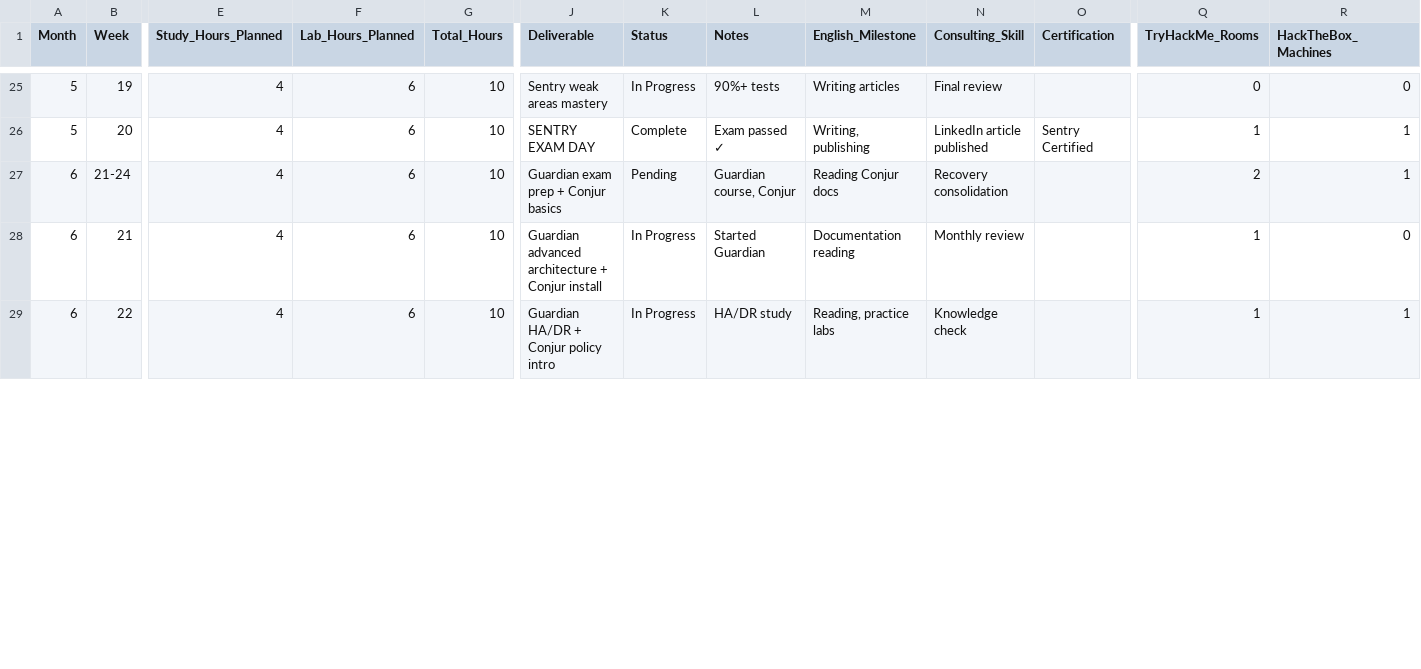
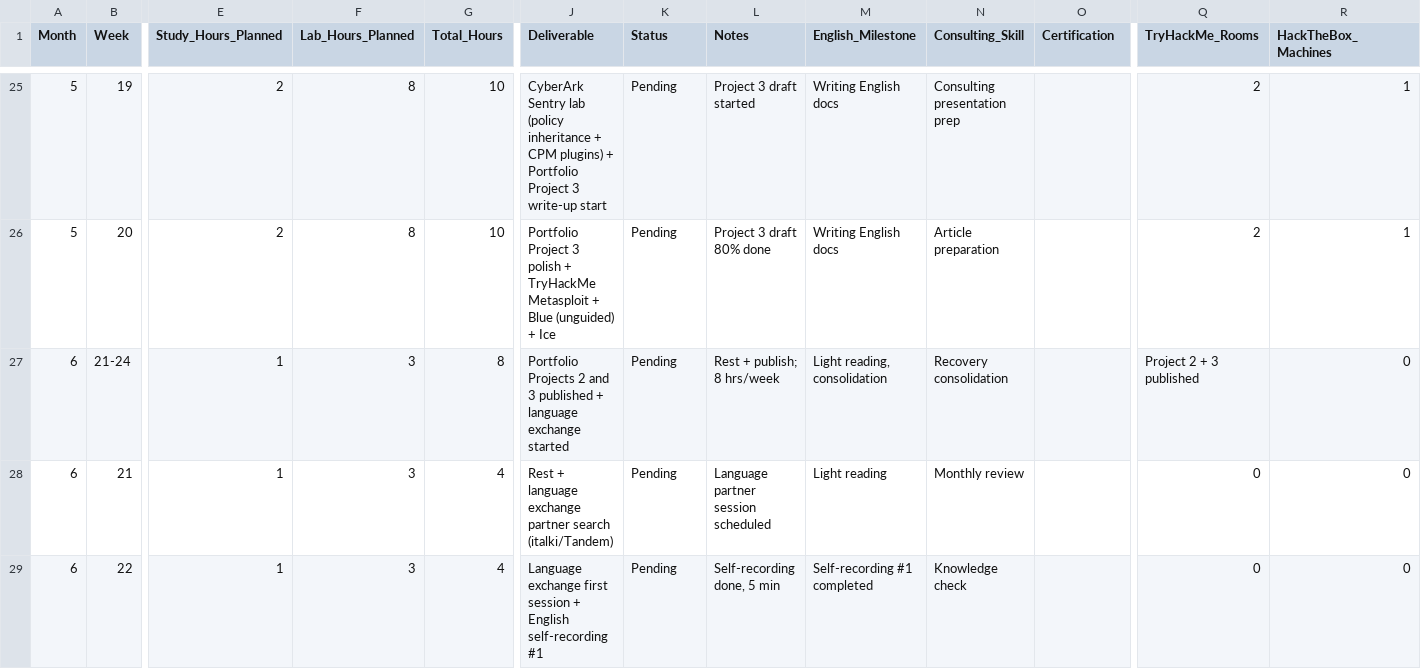
Before and after one commit to morandeirachema/roadmapcyber, a CSV file: 18MONTH_PROGRESS_TRACKER.csv, drawn as a sheet; only a part is shown, gaps mark what is left out; the diff covers the shown part only; the diff names each change by its address in the sheet, - before the commit and + after, or states it on an @@ line.

Commit message:
Fix cert dates, OSCP lab duration, portfolio numbers, and add Day 1 protocol
- BUDGET.md: Defender M4→M3, Sentry M6→M5 in phased table and cert sections;
  OSCP changed from 90-day to 120-day lab access (recommended purchase);
  90-day option noted as not recommended
- FAQ.md: footer date and version updated (2.2)
- GETTING_STARTED.md: Defender M4→M3, Sentry M6→M5 in What You'll Achieve and
  cert prep checklist; portfolio total 6→7; Phase 1 checkpoint updated to show
  Projects 1-3; Phase 2 checkpoint Project 2→4; Phase 3 checkpoint Projects 3-6→5-7
  plus DevSecOps audit reclassified as consulting deliverable; added Day 1 Launch
  Protocol with 9 concrete first-day actions; added Wallix prior-experience note
- 18MONTH_PROGRESS_TRACKER.csv: Phase 1 months 3-6 rewritten, Defender M3→M5,
  Sentry M5→M5, Guardian M8, portfolio numbers corrected

```diff
--- a/18MONTH_PROGRESS_TRACKER.csv
+++ b/18MONTH_PROGRESS_TRACKER.csv
-E25:E26 (Study_Hours_Planned): 4
+E25:E26 (Study_Hours_Planned): 2
-F25:F26 (Lab_Hours_Planned): 6
+F25:F26 (Lab_Hours_Planned): 8
-J25 (Deliverable): Sentry weak areas mastery
+J25 (Deliverable): CyberArk Sentry lab (policy inheritance + CPM plugins) + Portfolio Project 3 write-up start
-K25 (Status): In Progress
+K25 (Status): Pending
-L25 (Notes): 90%+ tests
+L25 (Notes): Project 3 draft started
-M25 (English_Milestone): Writing articles
+M25 (English_Milestone): Writing English docs
-N25 (Consulting_Skill): Final review
+N25 (Consulting_Skill): Consulting presentation prep
-Q25 (TryHackMe_Rooms): 0
+Q25 (TryHackMe_Rooms): 2
-R25 (HackTheBox_Machines): 0
+R25 (HackTheBox_Machines): 1
-J26 (Deliverable): SENTRY EXAM DAY
+J26 (Deliverable): Portfolio Project 3 polish + TryHackMe Metasploit + Blue (unguided) + Ice
-K26 (Status): Complete
+K26 (Status): Pending
-L26 (Notes): Exam passed ✓
+L26 (Notes): Project 3 draft 80% done
-M26 (English_Milestone): Writing, publishing
+M26 (English_Milestone): Writing English docs
-N26 (Consulting_Skill): LinkedIn article published
+N26 (Consulting_Skill): Article preparation
-O26 (Certification): Sentry Certified
+O26 (Certification): (empty)
-Q26 (TryHackMe_Rooms): 1
+Q26 (TryHackMe_Rooms): 2
-E27:E29 (Study_Hours_Planned): 4
+E27:E29 (Study_Hours_Planned): 1
-F27:F29 (Lab_Hours_Planned): 6
+F27:F29 (Lab_Hours_Planned): 3
-G27 (Total_Hours): 10
+G27 (Total_Hours): 8
-J27 (Deliverable): Guardian exam prep + Conjur basics
+J27 (Deliverable): Portfolio Projects 2 and 3 published + language exchange started
-L27 (Notes): Guardian course, Conjur
+L27 (Notes): Rest + publish; 8 hrs/week
-M27 (English_Milestone): Reading Conjur docs
+M27 (English_Milestone): Light reading, consolidation
-Q27 (TryHackMe_Rooms): 2
+Q27 (TryHackMe_Rooms): Project 2 + 3 published
-R27 (HackTheBox_Machines): 1
+R27 (HackTheBox_Machines): 0
-G28:G29 (Total_Hours): 10
+G28:G29 (Total_Hours): 4
-J28 (Deliverable): Guardian advanced architecture + Conjur install
+J28 (Deliverable): Rest + language exchange partner search (italki/Tandem)
-K28:K29 (Status): In Progress
+K28:K29 (Status): Pending
-L28 (Notes): Started Guardian
+L28 (Notes): Language partner session scheduled
-M28 (English_Milestone): Documentation reading
+M28 (English_Milestone): Light reading
-Q28:Q29 (TryHackMe_Rooms): 1
+Q28:Q29 (TryHackMe_Rooms): 0
-J29 (Deliverable): Guardian HA/DR + Conjur policy intro
+J29 (Deliverable): Language exchange first session + English self-recording #1
-L29 (Notes): HA/DR study
+L29 (Notes): Self-recording done, 5 min
-M29 (English_Milestone): Reading, practice labs
+M29 (English_Milestone): Self-recording #1 completed
-R29 (HackTheBox_Machines): 1
+R29 (HackTheBox_Machines): 0
```
Also changed, not shown: 144 edited cells elsewhere in this file, 3 other files.
